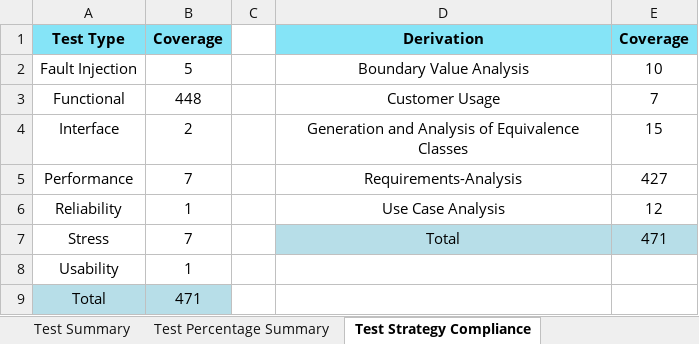
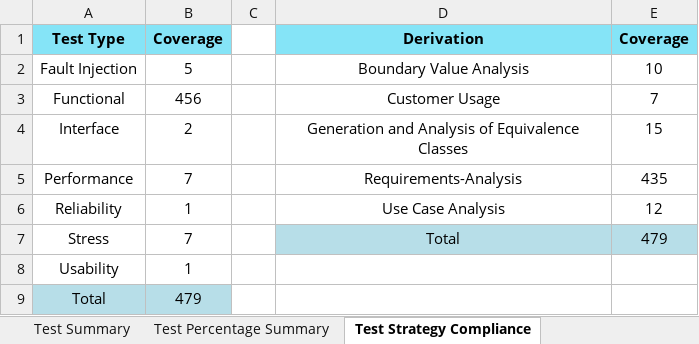
Before and after one commit to TexasInstruments/mcu_plus_sdk_am263x, an Excel workbook: docs/am263x/am263x_lp_testreport.xlsx, sheet Test Strategy Compliance, drawn as a sheet; values as stored, in another font and other column widths than the file's, no borders; the diff names each change by its address in the sheet, - before the commit and + after, or states it on an @@ line.

```diff
--- a/docs/am263x/am263x_lp_testreport.xlsx (sheet Test Strategy Compliance)
+++ b/docs/am263x/am263x_lp_testreport.xlsx (sheet Test Strategy Compliance)
-B3: 448
+B3: 456
-E5: 427
+E5: 435
-E7: 471
+E7: 479
-B9: 471
+B9: 479
```
Also changed, not shown: sheet Test Plan | Execution Report, sheet Test Summary, sheet Script Input Parameters, sheet Table of Contents, docs/am263x/am263x_cc_testreport.xlsx, 19 other files.
